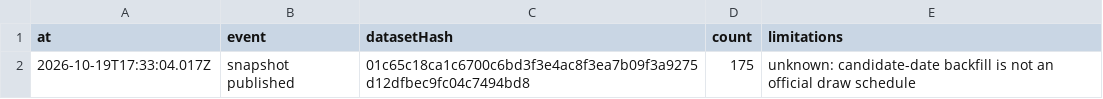
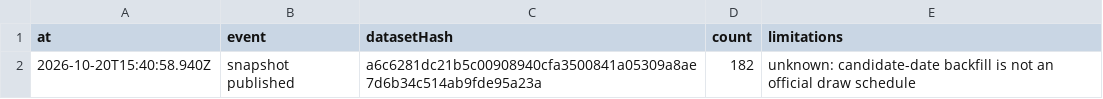
Before and after one commit to Ncsc8650/HAMMTO, a CSV file: public/data/tables/audit_logs.csv, drawn as a sheet.

```diff
--- a/public/data/tables/audit_logs.csv
+++ b/public/data/tables/audit_logs.csv
@@ -1,2 +1,2 @@
 "at","event","datasetHash","count","limitations"
-"2026-10-19T17:33:04.017Z","snapshot published","01c65c18ca1c6700c6bd3f3e4ac8f3ea7b09f3a9275d12dfbec9fc04c7494bd8","175","unknown: candidate-date backfill is not an official draw schedule"
+"2026-10-20T15:40:58.940Z","snapshot published","a6c6281dc21b5c00908940cfa3500841a05309a8ae7d6b34c514ab9fde95a23a","182","unknown: candidate-date backfill is not an official draw schedule"
```
Also changed, not shown: public/data/tables/draws.csv, public/data/tables/imports.csv, 38 other files.
